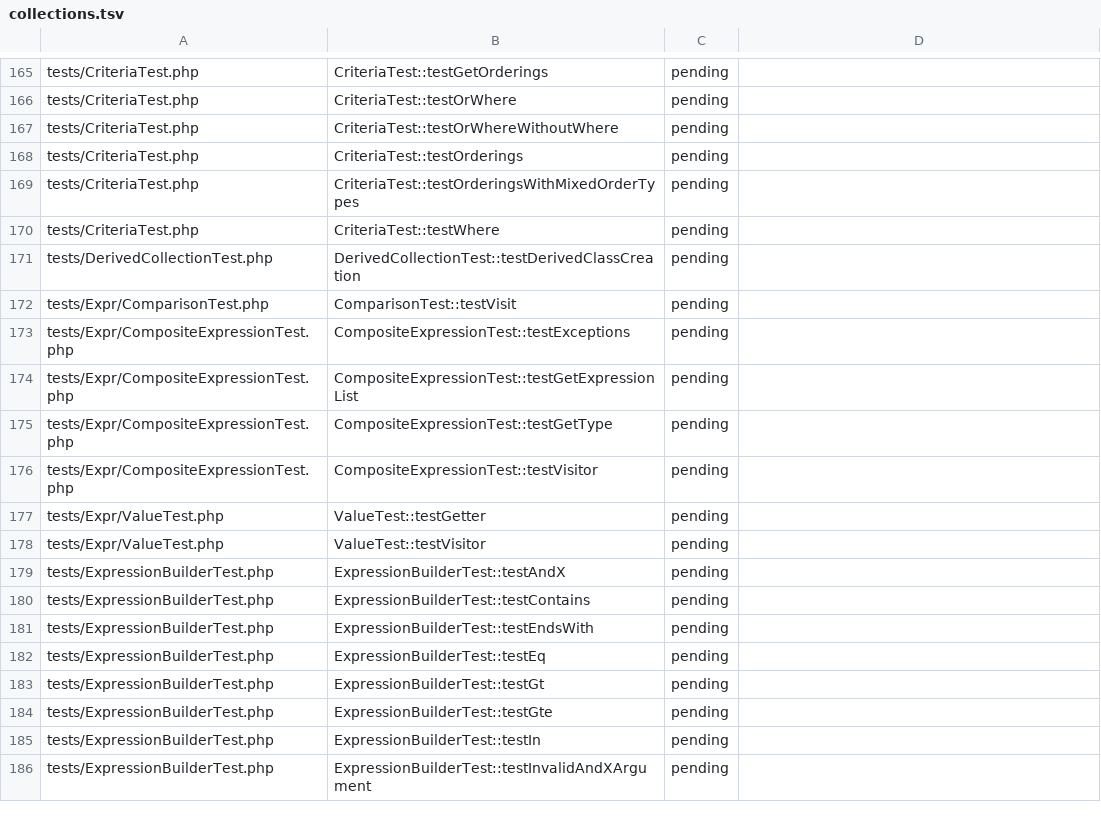
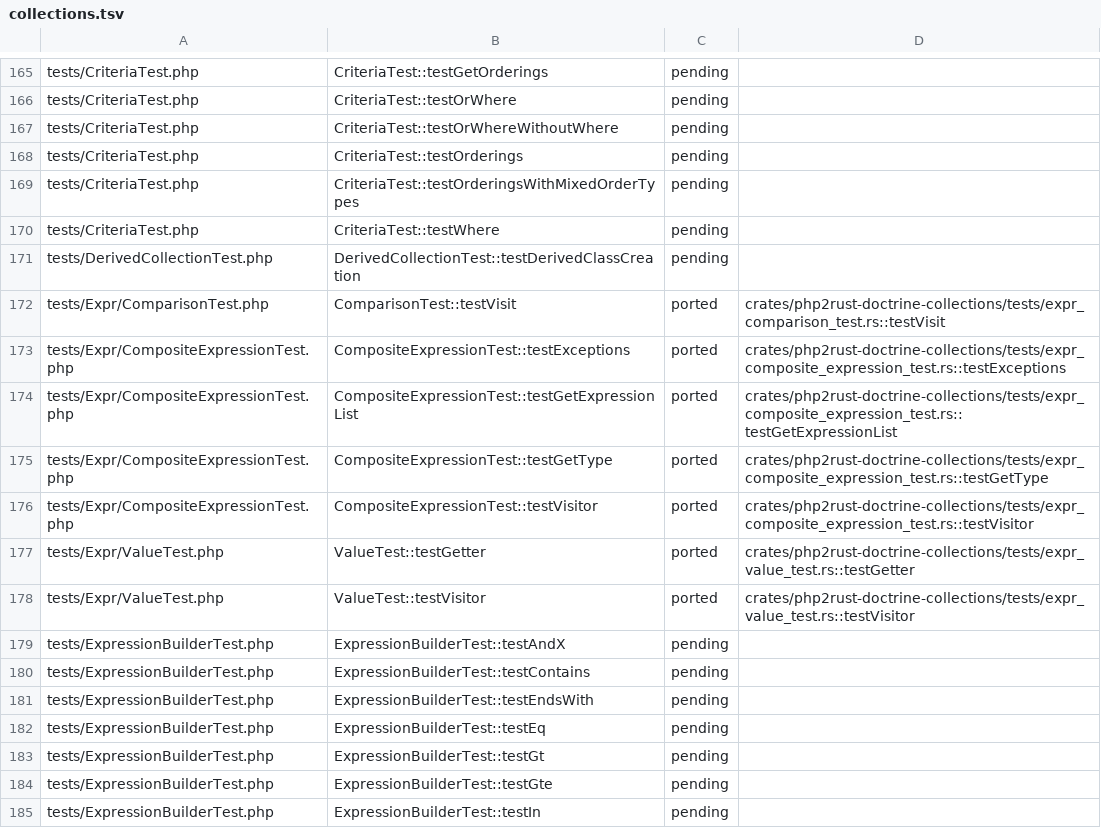
Before and after one commit to D-Nations/php2rust-doctrine-orm, a TSV file: parity/doctrine/collections.tsv, drawn as a sheet; only a part is shown, gaps mark what is left out; the shorter side is filled out with more unchanged rows.

```diff
--- a/parity/doctrine/collections.tsv
+++ b/parity/doctrine/collections.tsv
@@ -171,9 +171,9 @@ tests/CriteriaTest.php	CriteriaTest::testWhere	pending
 tests/DerivedCollectionTest.php	DerivedCollectionTest::testDerivedClassCreation	pending	
-tests/Expr/ComparisonTest.php	ComparisonTest::testVisit	pending	
-tests/Expr/CompositeExpressionTest.php	CompositeExpressionTest::testExceptions	pending	
-tests/Expr/CompositeExpressionTest.php	CompositeExpressionTest::testGetExpressionList	pending	
-tests/Expr/CompositeExpressionTest.php	CompositeExpressionTest::testGetType	pending	
-tests/Expr/CompositeExpressionTest.php	CompositeExpressionTest::testVisitor	pending	
-tests/Expr/ValueTest.php	ValueTest::testGetter	pending	
-tests/Expr/ValueTest.php	ValueTest::testVisitor	pending	
+tests/Expr/ComparisonTest.php	ComparisonTest::testVisit	ported	crates/php2rust-doctrine-collections/tests/expr_comparison_test.rs::testVisit
+tests/Expr/CompositeExpressionTest.php	CompositeExpressionTest::testExceptions	ported	crates/php2rust-doctrine-collections/tests/expr_composite_expression_test.rs::testExceptions
+tests/Expr/CompositeExpressionTest.php	CompositeExpressionTest::testGetExpressionList	ported	crates/php2rust-doctrine-collections/tests/expr_composite_expression_test.rs::testGetExpressionList
+tests/Expr/CompositeExpressionTest.php	CompositeExpressionTest::testGetType	ported	crates/php2rust-doctrine-collections/tests/expr_composite_expression_test.rs::testGetType
+tests/Expr/CompositeExpressionTest.php	CompositeExpressionTest::testVisitor	ported	crates/php2rust-doctrine-collections/tests/expr_composite_expression_test.rs::testVisitor
+tests/Expr/ValueTest.php	ValueTest::testGetter	ported	crates/php2rust-doctrine-collections/tests/expr_value_test.rs::testGetter
+tests/Expr/ValueTest.php	ValueTest::testVisitor	ported	crates/php2rust-doctrine-collections/tests/expr_value_test.rs::testVisitor
 tests/ExpressionBuilderTest.php	ExpressionBuilderTest::testAndX	pending	
```
Also changed, not shown: parity/classes/doctrine/collections.tsv, 12 other files.
